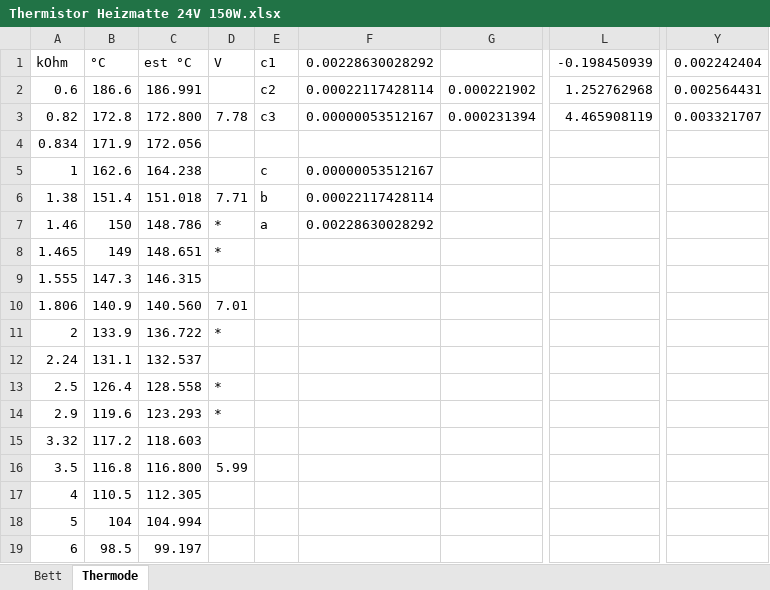
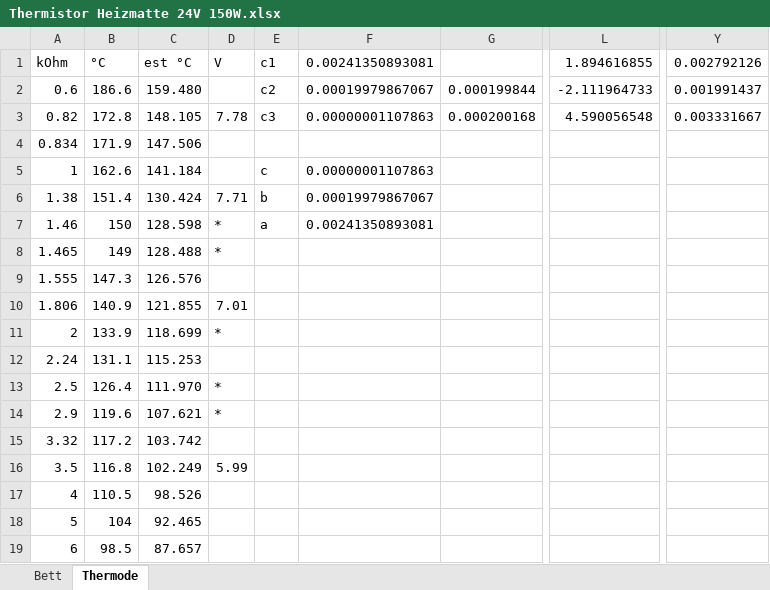
Before and after one commit to gxurma/PythonCanSteering, an Excel workbook: thermode/Thermistor Heizmatte 24V 150W.xlsx, sheet Thermode, drawn as a sheet; only a part is shown, gaps mark what is left out; values as stored, in another font and other column widths than the file's, no borders; charts and pictures not drawn; the diff covers the shown part only; the diff names each change by its address in the sheet, - before the commit and + after, or states it on an @@ line.

Commit message:
added coefficients for thermistors andsome minor changes to gui

```diff
--- a/thermode/Thermistor Heizmatte 24V 150W.xlsx (sheet Thermode)
+++ b/thermode/Thermistor Heizmatte 24V 150W.xlsx (sheet Thermode)
-F1: 0.00228630028292
+F1: 0.00241350893081
-L1: -0.198450939
+L1: 1.894616855
-Y1: 0.002242404
+Y1: 0.002792126
-C2: 186.991
+C2: 159.480
-F2: 0.00022117428114
+F2: 0.00019979867067
-G2: 0.000221902
+G2: 0.000199844
-L2: 1.252762968
+L2: -2.111964733
-Y2: 0.002564431
+Y2: 0.001991437
-C3: 172.800
+C3: 148.105
-F3: 0.00000053512167
+F3: 0.00000001107863
-G3: 0.000231394
+G3: 0.000200168
-L3: 4.465908119
+L3: 4.590056548
-Y3: 0.003321707
+Y3: 0.003331667
-C4: 172.056
+C4: 147.506
-C5: 164.238
+C5: 141.184
-F5: 0.00000053512167
+F5: 0.00000001107863
-C6: 151.018
+C6: 130.424
-F6: 0.00022117428114
+F6: 0.00019979867067
-C7: 148.786
+C7: 128.598
-F7: 0.00228630028292
+F7: 0.00241350893081
-C8: 148.651
+C8: 128.488
-C9: 146.315
+C9: 126.576
-C10: 140.560
+C10: 121.855
-C11: 136.722
+C11: 118.699
-C12: 132.537
+C12: 115.253
-C13: 128.558
+C13: 111.970
-C14: 123.293
+C14: 107.621
-C15: 118.603
+C15: 103.742
-C16: 116.800
+C16: 102.249
-C17: 112.305
+C17: 98.526
-C18: 104.994
+C18: 92.465
-C19: 99.197
+C19: 87.657
```
Also changed, not shown: 13 added rows and 58 edited cells elsewhere in this sheet, charts or pictures, 2 other files.
